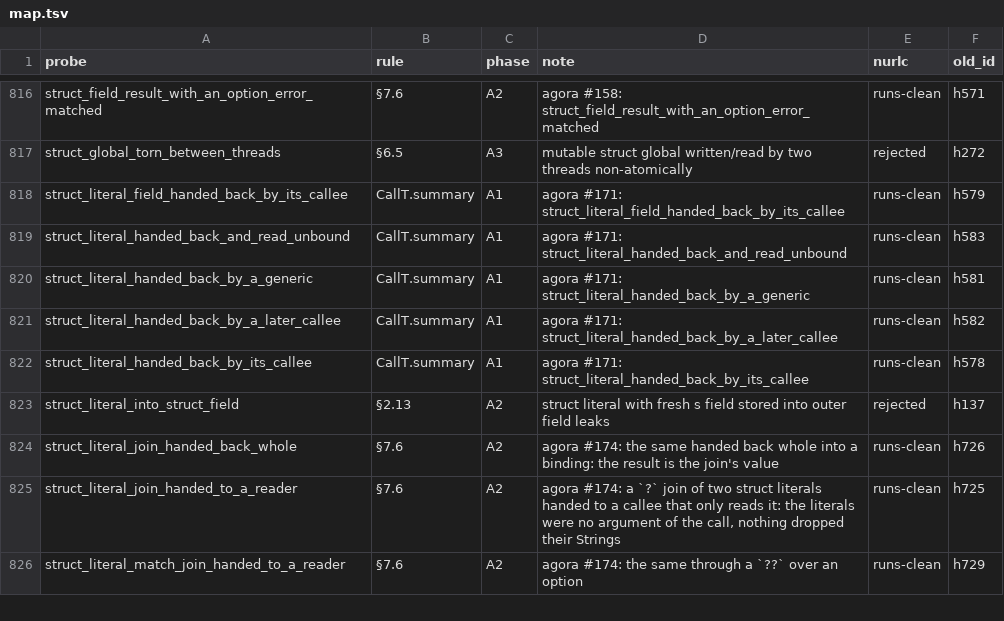
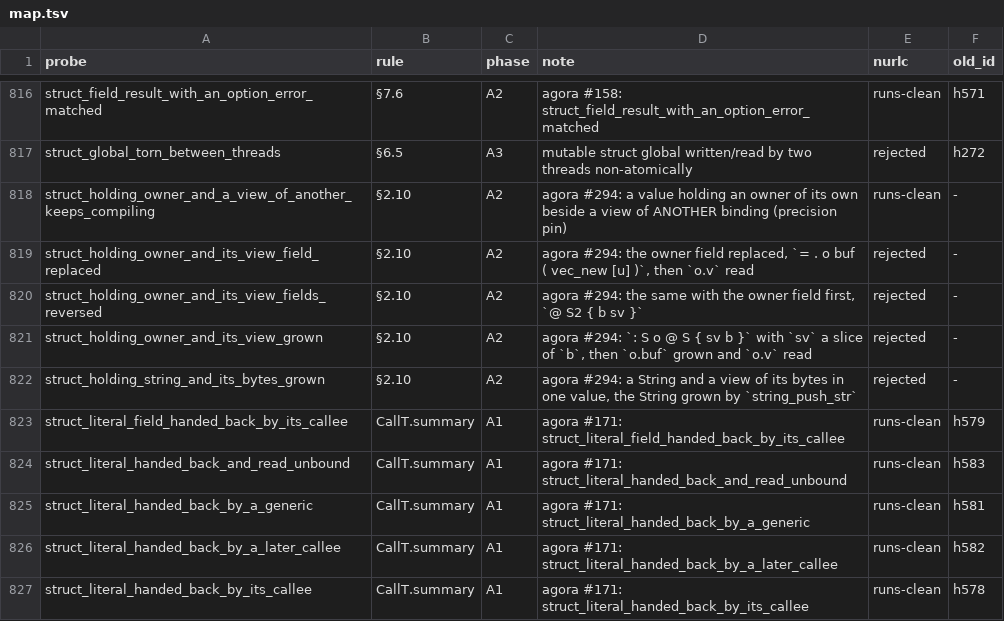
Before and after one commit to nurl-lang/nurl, a TSV file: formal/corpus/map.tsv, drawn as a sheet; only a part is shown, gaps mark what is left out; the shorter side is filled out with more unchanged rows; the diff names each change by its address in the sheet, - before the commit and + after, or states it on an @@ line.

```diff
--- a/formal/corpus/map.tsv
+++ b/formal/corpus/map.tsv
+row 818: struct_holding_owner_and_a_view_of_another_keeps_compiling | §2.10 | A2 | agora #294: a value holding an owner of its own beside a view of ANOTHER binding (precision pin) | runs-clean | -
+row 819: struct_holding_owner_and_its_view_field_replaced | §2.10 | A2 | agora #294: the owner field replaced, `= . o buf ( vec_new [u] )`, then `o.v` read | rejected | -
+row 820: struct_holding_owner_and_its_view_fields_reversed | §2.10 | A2 | agora #294: the same with the owner field first, `@ S2 { b sv }` | rejected | -
+row 821: struct_holding_owner_and_its_view_grown | §2.10 | A2 | agora #294: `: S o @ S { sv b }` with `sv` a slice of `b`, then `o.buf` grown and `o.v` read | rejected | -
+row 822: struct_holding_string_and_its_bytes_grown | §2.10 | A2 | agora #294: a String and a view of its bytes in one value, the String grown by `string_push_str` | rejected | -
```
Also changed, not shown: 11 other files.
